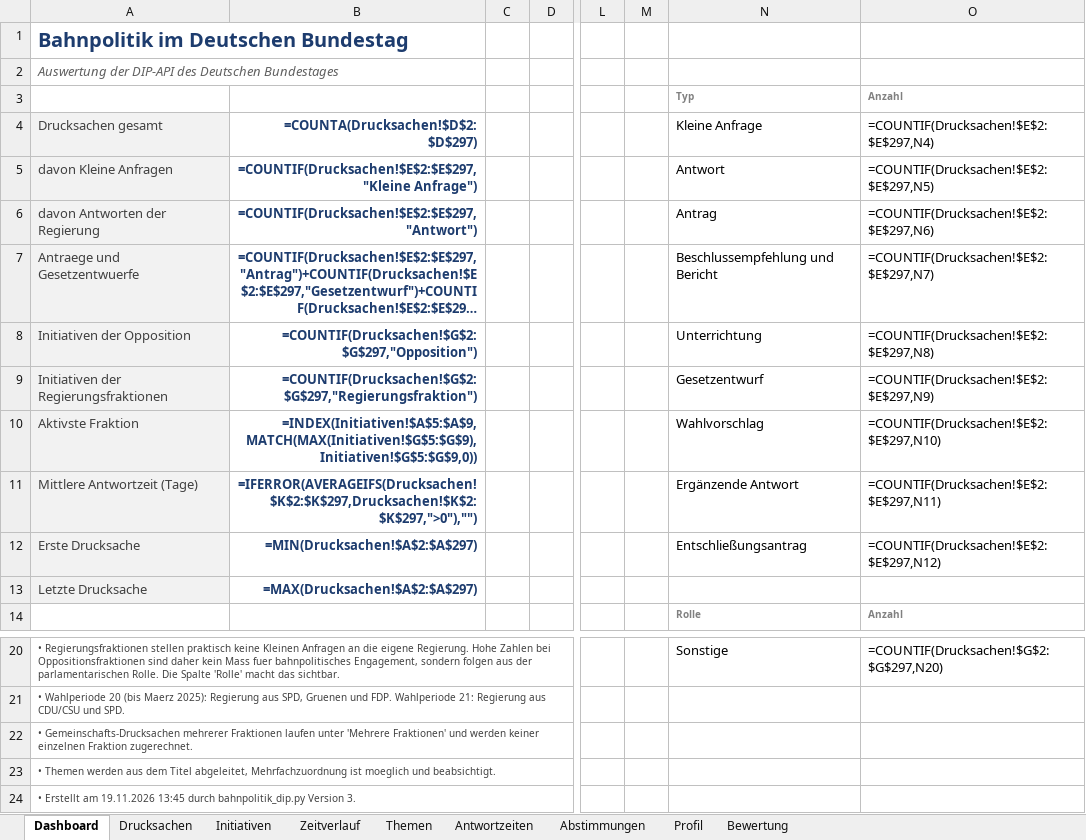
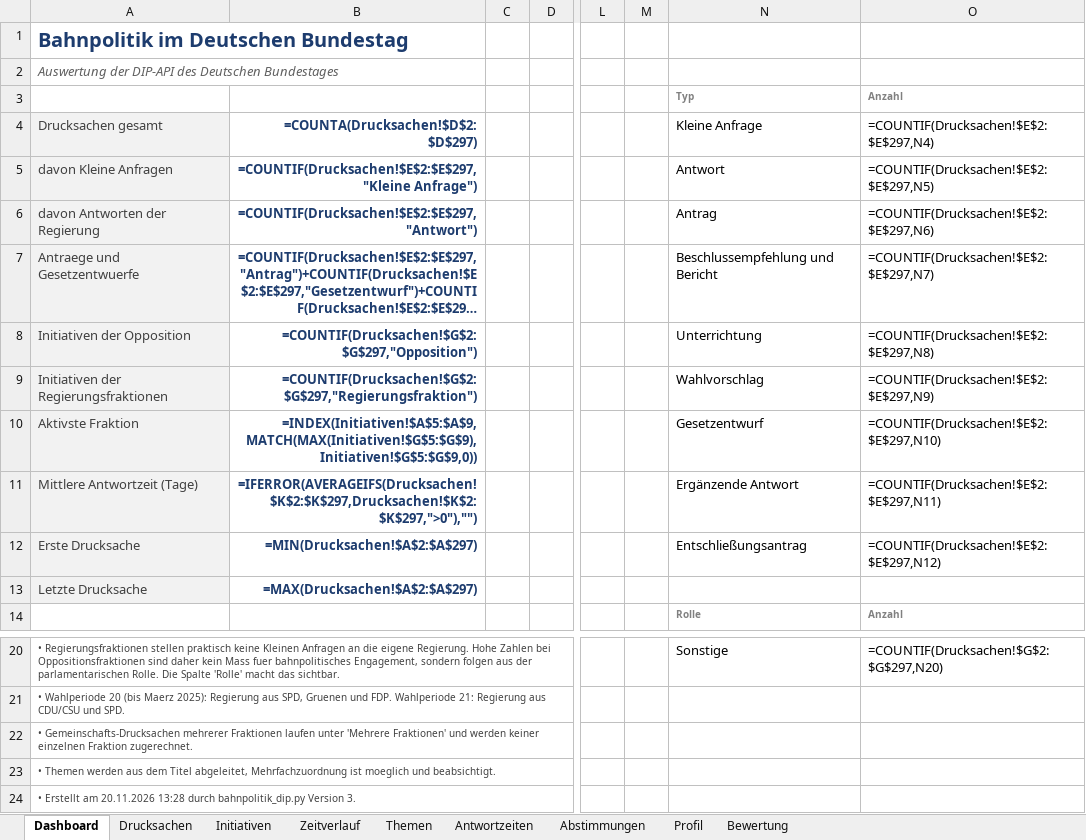
Before and after one commit to Penetrationpasi-hub/DIP-API, an Excel workbook: bahnpolitik_gesamt.xlsx, sheet Dashboard, drawn as a sheet; only a part is shown, gaps mark what is left out; long unchanged cells end in …; values as stored, in another font and other column widths than the file's, no borders; formulas without a stored value are shown as written; charts and pictures not drawn; the diff names each change by its address in the sheet, - before the commit and + after, or states it on an @@ line.

```diff
--- a/bahnpolitik_gesamt.xlsx (sheet Dashboard)
+++ b/bahnpolitik_gesamt.xlsx (sheet Dashboard)
-N9 (Kleine Anfrage): Gesetzentwurf
+N9 (Kleine Anfrage): Wahlvorschlag
-N10 (Kleine Anfrage): Wahlvorschlag
+N10 (Kleine Anfrage): Gesetzentwurf
-A24 (Drucksachen gesamt): …Erstellt am 19.11.2026 13:45 durch bahnpolitik_dip.py…
+A24 (Drucksachen gesamt): …Erstellt am 20.11.2026 13:28 durch bahnpolitik_dip.py…
```
